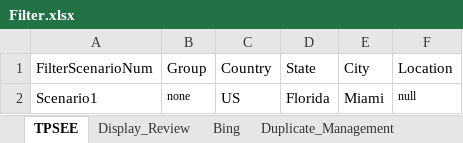
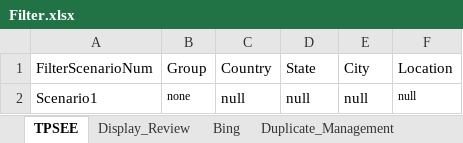
Before and after one commit to DAC-Projects/DACAutomation, an Excel workbook: data/Filter.xlsx, sheet TPSEE, drawn as a sheet; values as stored, in another font and other column widths than the file's, no borders; the diff names each change by its address in the sheet, - before the commit and + after, or states it on an @@ line.

```diff
--- a/data/Filter.xlsx (sheet TPSEE)
+++ b/data/Filter.xlsx (sheet TPSEE)
-C2 (Country): US
+C2 (Country): null
-D2 (State): Florida
+D2 (State): null
-E2 (City): Miami
+E2 (City): null
```
Also changed, not shown: other sheet tabs, 6 other files.
